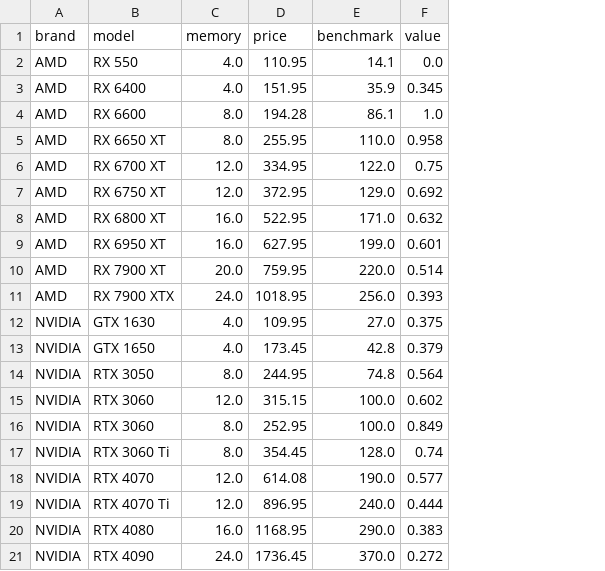
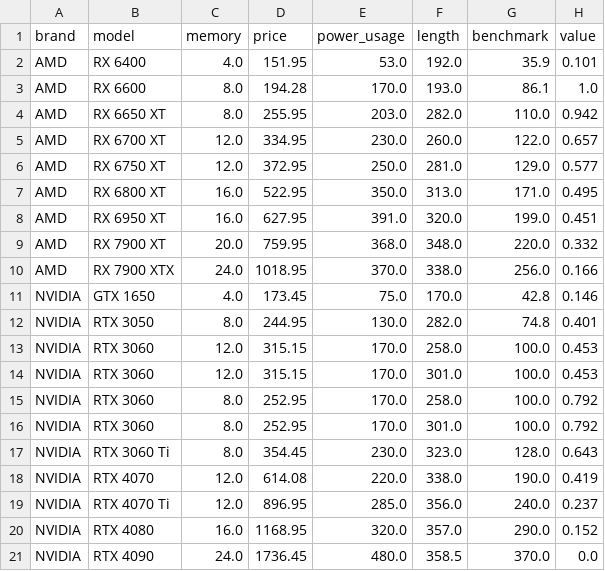
Before and after one commit to killianvervelle/Cybercraft, a CSV file: CyberCraft/svc/data/clean/merged/GPU.csv, drawn as a sheet; removed rows and columns are numbered as before the commit, all else as after; the diff names each change by its address in the sheet, - before the commit and + after, or states it on an @@ line.

Commit message:
Integrated optimizer, improved data merging for the GPU file, removed unused scripts

```diff
--- a/CyberCraft/svc/data/clean/merged/GPU.csv
+++ b/CyberCraft/svc/data/clean/merged/GPU.csv
+column E (power_usage), rows 2-13: 53.0 | 170.0 | 203.0 | 230.0 | 250.0 | 350.0 | 391.0 | 368.0 | 370.0 | 75.0 | 130.0 | 170.0; row 15: 170.0; rows 17-21: 230.0 | 220.0 | 285.0 | 320.0 | 480.0
+column F (length), rows 2-13: 192.0 | 193.0 | 282.0 | 260.0 | 281.0 | 313.0 | 320.0 | 348.0 | 338.0 | 170.0 | 282.0 | 258.0; row 15: 258.0; rows 17-21: 323.0 | 338.0 | 356.0 | 357.0 | 358.5
-row 2: AMD | RX 550 | 4.0 | 110.95 | 14.1 | 0.0
-H2 (value): 0.345
+H2 (value): 0.101
-H4 (value): 0.958
+H4 (value): 0.942
-H5 (value): 0.75
+H5 (value): 0.657
-H6 (value): 0.692
+H6 (value): 0.577
-H7 (value): 0.632
+H7 (value): 0.495
-H8 (value): 0.601
+H8 (value): 0.451
-H9 (value): 0.514
+H9 (value): 0.332
-H10 (value): 0.393
+H10 (value): 0.166
-row 12: NVIDIA | GTX 1630 | 4.0 | 109.95 | 27.0 | 0.375
-H11 (value): 0.379
+H11 (value): 0.146
-H12 (value): 0.564
+H12 (value): 0.401
-H13 (value): 0.602
+H13 (value): 0.453
+row 14: NVIDIA | RTX 3060 | 12.0 | 315.15 | 170.0 | 301.0 | 100.0 | 0.453
-H15 (value): 0.849
+H15 (value): 0.792
+row 16: NVIDIA | RTX 3060 | 8.0 | 252.95 | 170.0 | 301.0 | 100.0 | 0.792
-H17 (value): 0.74
+H17 (value): 0.643
-H18 (value): 0.577
+H18 (value): 0.419
-H19 (value): 0.444
+H19 (value): 0.237
-H20 (value): 0.383
+H20 (value): 0.152
-H21 (value): 0.272
+H21 (value): 0.0
```
Also changed, not shown: CyberCraft/svc/data/clean/LDLC/GPU.csv, 11 other files.
